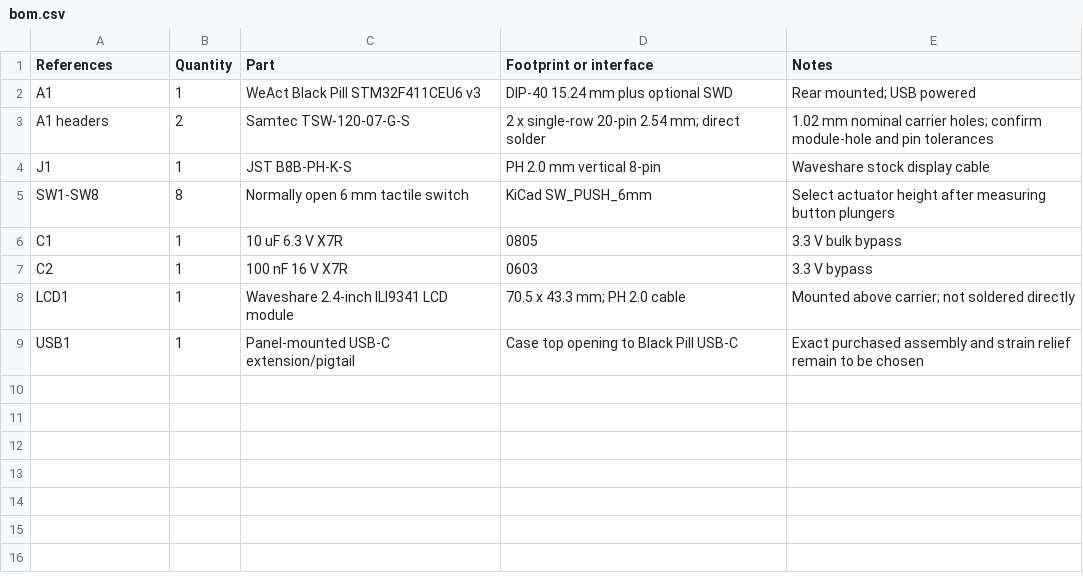
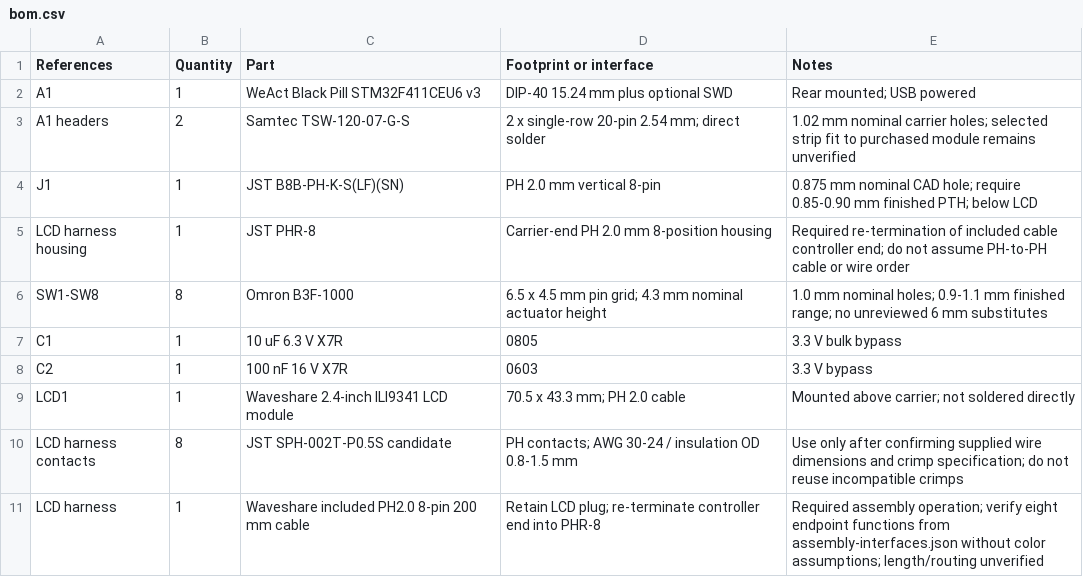
Before and after one commit to w1ne/labwired-examples, a CSV file: examples/gaming/gameboy-handheld/pcb/bom.csv, drawn as a sheet.

Commit message:
fix(examples): clear LCD connector and specify handheld assembly fits

```diff
--- a/examples/gaming/gameboy-handheld/pcb/bom.csv
+++ b/examples/gaming/gameboy-handheld/pcb/bom.csv
@@ -2,5 +2,6 @@ References,Quantity,Part,Footprint or interface,Notes
 A1,1,WeAct Black Pill STM32F411CEU6 v3,DIP-40 15.24 mm plus optional SWD,Rear mounted; USB powered
-A1 headers,2,Samtec TSW-120-07-G-S,2 x single-row 20-pin 2.54 mm; direct solder,1.02 mm nominal carrier holes; confirm module-hole and pin tolerances
-J1,1,JST B8B-PH-K-S,PH 2.0 mm vertical 8-pin,Waveshare stock display cable
-SW1-SW8,8,Normally open 6 mm tactile switch,KiCad SW_PUSH_6mm,Select actuator height after measuring button plungers
+A1 headers,2,Samtec TSW-120-07-G-S,2 x single-row 20-pin 2.54 mm; direct solder,1.02 mm nominal carrier holes; selected strip fit to purchased module remains unverified
+J1,1,JST B8B-PH-K-S(LF)(SN),PH 2.0 mm vertical 8-pin,0.875 mm nominal CAD hole; require 0.85-0.90 mm finished PTH; below LCD
+LCD harness housing,1,JST PHR-8,Carrier-end PH 2.0 mm 8-position housing,Required re-termination of included cable controller end; do not assume PH-to-PH cable or wire order
+SW1-SW8,8,Omron B3F-1000,6.5 x 4.5 mm pin grid; 4.3 mm nominal actuator height,1.0 mm nominal holes; 0.9-1.1 mm finished range; no unreviewed 6 mm substitutes
 C1,1,10 uF 6.3 V X7R,0805,3.3 V bulk bypass
@@ -8,2 +9,3 @@ C2,1,100 nF 16 V X7R,0603,3.3 V bypass
 LCD1,1,Waveshare 2.4-inch ILI9341 LCD module,70.5 x 43.3 mm; PH 2.0 cable,Mounted above carrier; not soldered directly
-USB1,1,Panel-mounted USB-C extension/pigtail,Case top opening to Black Pill USB-C,Exact purchased assembly and strain relief remain to be chosen
+LCD harness contacts,8,JST SPH-002T-P0.5S candidate,PH contacts; AWG 30-24 / insulation OD 0.8-1.5 mm,Use only after confirming supplied wire dimensions and crimp specification; do not reuse incompatible crimps
+LCD harness,1,Waveshare included PH2.0 8-pin 200 mm cable,Retain LCD plug; re-terminate controller end into PHR-8,Required assembly operation; verify eight endpoint functions from assembly-interfaces.json without color assumptions; length/routing unverified
```
Also changed, not shown: examples/gaming/gameboy-handheld/pcb/positions.csv, 10 other files.
